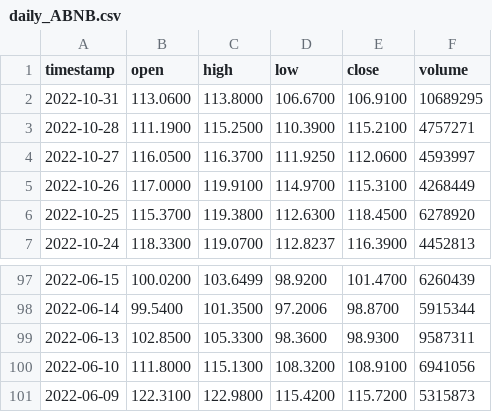
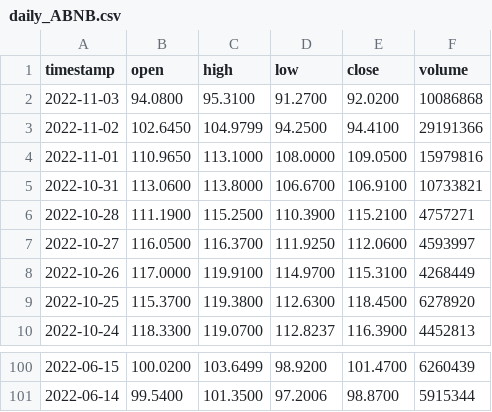
Before and after one commit to sumayyanaseem/VirtualTradingApplication, a CSV file: out/production/Stocks/availableStocks/daily_ABNB.csv, drawn as a sheet; only a part is shown, gaps mark what is left out.

```diff
--- a/out/production/Stocks/availableStocks/daily_ABNB.csv
+++ b/out/production/Stocks/availableStocks/daily_ABNB.csv
@@ -1,3 +1,6 @@
 timestamp,open,high,low,close,volume
-2022-10-31,113.0600,113.8000,106.6700,106.9100,10689295
+2022-11-03,94.0800,95.3100,91.2700,92.0200,10086868
+2022-11-02,102.6450,104.9799,94.2500,94.4100,29191366
+2022-11-01,110.9650,113.1000,108.0000,109.0500,15979816
+2022-10-31,113.0600,113.8000,106.6700,106.9100,10733821
 2022-10-28,111.1900,115.2500,110.3900,115.2100,4757271
@@ -98,4 +101 @@ timestamp,open,high,low,close,volume
 2022-06-14,99.5400,101.3500,97.2006,98.8700,5915344
-2022-06-13,102.8500,105.3300,98.3600,98.9300,9587311
-2022-06-10,111.8000,115.1300,108.3200,108.9100,6941056
-2022-06-09,122.3100,122.9800,115.4200,115.7200,5315873
```
Also changed, not shown: out/production/Stocks/availableStocks/daily_AAPL.csv, out/production/Stocks/availableStocks/daily_DASH.csv, 31 other files.
